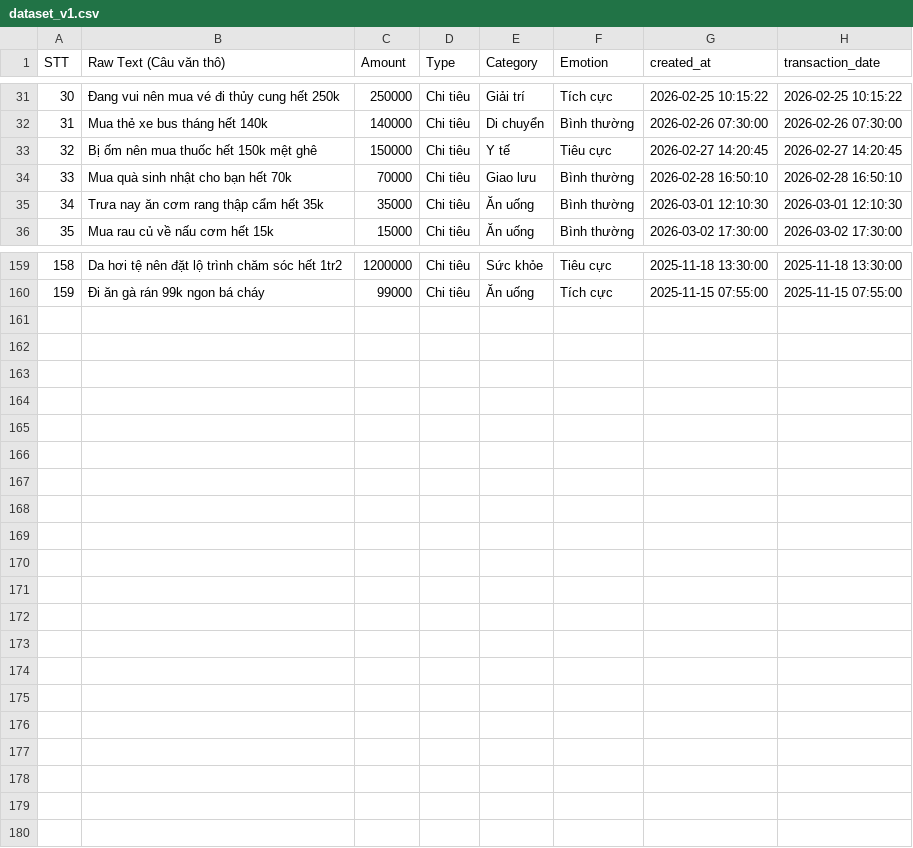
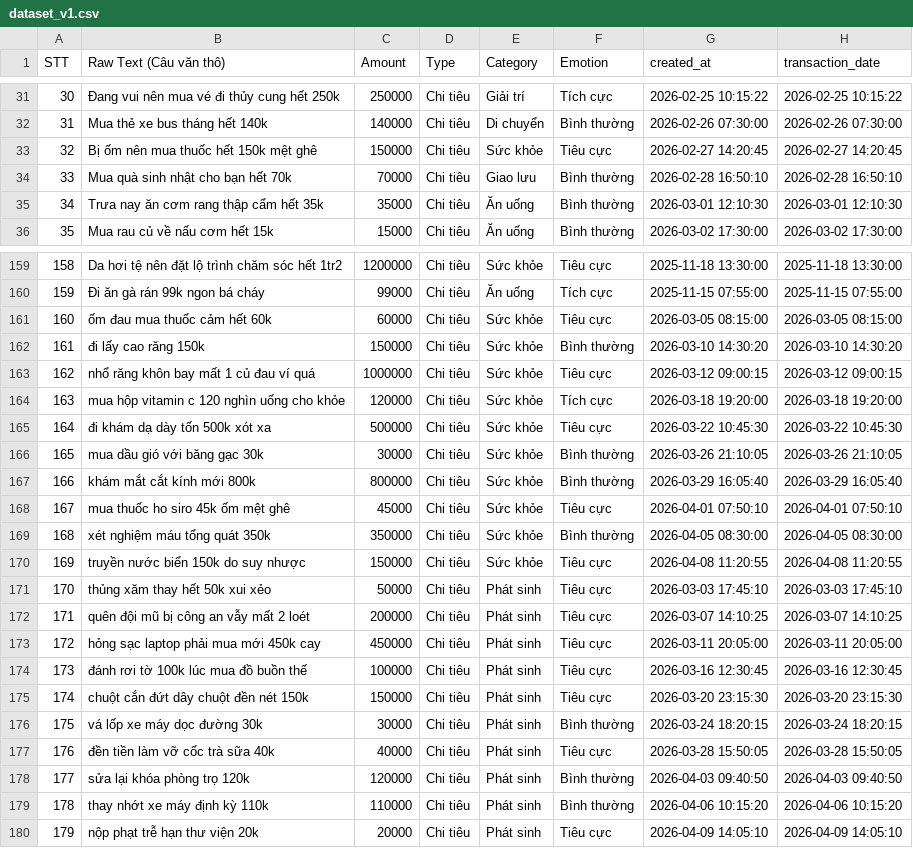
Before and after one commit to dieuanhs/TTCS, a CSV file: SourceCode/ai/data/dataset_v1.csv (was SourceCode/data/dataset_v1.csv), drawn as a sheet; only a part is shown, gaps mark what is left out; the diff covers the shown part only.

Commit message:
Update SourceCode folder with ai subfolder and changes

```diff
--- a/SourceCode/data/dataset_v1.csv
+++ b/SourceCode/ai/data/dataset_v1.csv
@@ -32,3 +32,3 @@ STT,Raw Text (Câu văn thô),Amount,Type,Category,Emotion,created_at,transactio
 31,Mua thẻ xe bus tháng hết 140k,140000,Chi tiêu,Di chuyển,Bình thường,2026-02-26 07:30:00,2026-02-26 07:30:00
-32,Bị ốm nên mua thuốc hết 150k mệt ghê,150000,Chi tiêu,Y tế,Tiêu cực,2026-02-27 14:20:45,2026-02-27 14:20:45
+32,Bị ốm nên mua thuốc hết 150k mệt ghê,150000,Chi tiêu,Sức khỏe,Tiêu cực,2026-02-27 14:20:45,2026-02-27 14:20:45
 33,Mua quà sinh nhật cho bạn hết 70k,70000,Chi tiêu,Giao lưu,Bình thường,2026-02-28 16:50:10,2026-02-28 16:50:10
@@ -160 +160,21 @@ STT,Raw Text (Câu văn thô),Amount,Type,Category,Emotion,created_at,transactio
 159,Đi ăn gà rán 99k ngon bá cháy,99000,Chi tiêu,Ăn uống,Tích cực,2025-11-15 07:55:00,2025-11-15 07:55:00
+160,ốm đau mua thuốc cảm hết 60k,60000,Chi tiêu,Sức khỏe,Tiêu cực,2026-03-05 08:15:00,2026-03-05 08:15:00
+161,đi lấy cao răng 150k,150000,Chi tiêu,Sức khỏe,Bình thường,2026-03-10 14:30:20,2026-03-10 14:30:20
+162,nhổ răng khôn bay mất 1 củ đau ví quá,1000000,Chi tiêu,Sức khỏe,Tiêu cực,2026-03-12 09:00:15,2026-03-12 09:00:15
+163,mua hộp vitamin c 120 nghìn uống cho khỏe,120000,Chi tiêu,Sức khỏe,Tích cực,2026-03-18 19:20:00,2026-03-18 19:20:00
+164,đi khám dạ dày tốn 500k xót xa,500000,Chi tiêu,Sức khỏe,Tiêu cực,2026-03-22 10:45:30,2026-03-22 10:45:30
+165,mua dầu gió với băng gạc 30k,30000,Chi tiêu,Sức khỏe,Bình thường,2026-03-26 21:10:05,2026-03-26 21:10:05
+166,khám mắt cắt kính mới 800k,800000,Chi tiêu,Sức khỏe,Bình thường,2026-03-29 16:05:40,2026-03-29 16:05:40
+167,mua thuốc ho siro 45k ốm mệt ghê,45000,Chi tiêu,Sức khỏe,Tiêu cực,2026-04-01 07:50:10,2026-04-01 07:50:10
+168,xét nghiệm máu tổng quát 350k,350000,Chi tiêu,Sức khỏe,Bình thường,2026-04-05 08:30:00,2026-04-05 08:30:00
+169,truyền nước biển 150k do suy nhược,150000,Chi tiêu,Sức khỏe,Tiêu cực,2026-04-08 11:20:55,2026-04-08 11:20:55
+170,thủng xăm thay hết 50k xui xẻo,50000,Chi tiêu,Phát sinh,Tiêu cực,2026-03-03 17:45:10,2026-03-03 17:45:10
+171,quên đội mũ bị công an vẫy mất 2 loét,200000,Chi tiêu,Phát sinh,Tiêu cực,2026-03-07 14:10:25,2026-03-07 14:10:25
+172,hỏng sạc laptop phải mua mới 450k cay,450000,Chi tiêu,Phát sinh,Tiêu cực,2026-03-11 20:05:00,2026-03-11 20:05:00
+173,đánh rơi tờ 100k lúc mua đồ buồn thế,100000,Chi tiêu,Phát sinh,Tiêu cực,2026-03-16 12:30:45,2026-03-16 12:30:45
+174,chuột cắn đứt dây chuột đền nét 150k,150000,Chi tiêu,Phát sinh,Tiêu cực,2026-03-20 23:15:30,2026-03-20 23:15:30
+175,vá lốp xe máy dọc đường 30k,30000,Chi tiêu,Phát sinh,Bình thường,2026-03-24 18:20:15,2026-03-24 18:20:15
+176,đền tiền làm vỡ cốc trà sữa 40k,40000,Chi tiêu,Phát sinh,Tiêu cực,2026-03-28 15:50:05,2026-03-28 15:50:05
+177,sửa lại khóa phòng trọ 120k,120000,Chi tiêu,Phát sinh,Bình thường,2026-04-03 09:40:50,2026-04-03 09:40:50
+178,thay nhớt xe máy định kỳ 110k,110000,Chi tiêu,Phát sinh,Bình thường,2026-04-06 10:15:20,2026-04-06 10:15:20
+179,nộp phạt trễ hạn thư viện 20k,20000,Chi tiêu,Phát sinh,Tiêu cực,2026-04-09 14:05:10,2026-04-09 14:05:10
```
Also changed, not shown: 1 edited cell elsewhere in this file, 14 other files.
